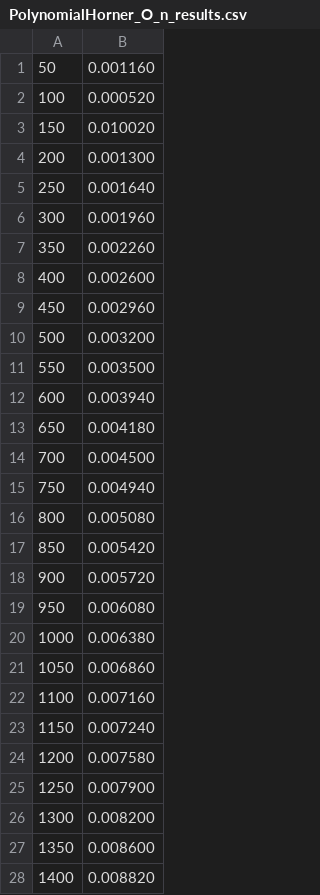
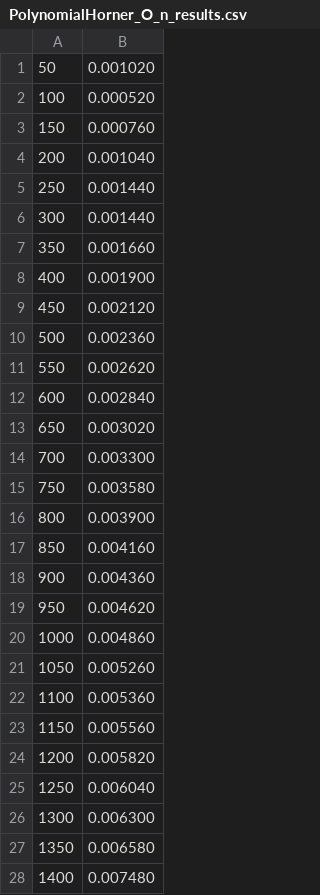
Before and after one commit to BABANINA777/AlgorithmsTester, a CSV file: AlgorithmsTester.Desktop/Result/PolynomialHorner_O_n_results.csv, drawn as a sheet; only a part is shown; the diff covers the shown part only.

```diff
--- a/AlgorithmsTester.Desktop/Result/PolynomialHorner_O_n_results.csv
+++ b/AlgorithmsTester.Desktop/Result/PolynomialHorner_O_n_results.csv
@@ -1,28 +1,28 @@
-50;0.001160
+50;0.001020
 100;0.000520
-150;0.010020
-200;0.001300
-250;0.001640
-300;0.001960
-350;0.002260
-400;0.002600
-450;0.002960
-500;0.003200
-550;0.003500
-600;0.003940
-650;0.004180
-700;0.004500
-750;0.004940
-800;0.005080
-850;0.005420
-900;0.005720
-950;0.006080
-1000;0.006380
-1050;0.006860
-1100;0.007160
-1150;0.007240
-1200;0.007580
-1250;0.007900
-1300;0.008200
-1350;0.008600
-1400;0.008820
+150;0.000760
+200;0.001040
+250;0.001440
+300;0.001440
+350;0.001660
+400;0.001900
+450;0.002120
+500;0.002360
+550;0.002620
+600;0.002840
+650;0.003020
+700;0.003300
+750;0.003580
+800;0.003900
+850;0.004160
+900;0.004360
+950;0.004620
+1000;0.004860
+1050;0.005260
+1100;0.005360
+1150;0.005560
+1200;0.005820
+1250;0.006040
+1300;0.006300
+1350;0.006580
+1400;0.007480
```
Also changed, not shown: 11 edited cells elsewhere in this file, AlgorithmsTester.Desktop/Result/PolynomialHorner_O_n_Teoreticalresults.csv, AlgorithmsTester.Desktop/Result/PolynomialNaive_O_n2_Teoreticalresults.csv, 23 other files.
